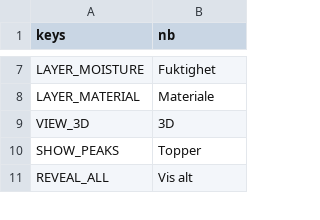
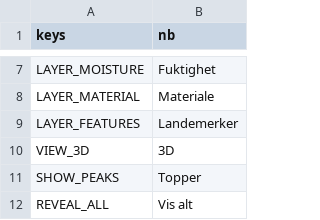
Before and after one commit to stommeras/varde, a CSV file: locale/strings.csv, drawn as a sheet; only a part is shown, gaps mark what is left out; the diff names each change by its address in the sheet, - before the commit and + after, or states it on an @@ line.

```diff
--- a/locale/strings.csv
+++ b/locale/strings.csv
+row 9: LAYER_FEATURES | Landemerker
```
Also changed, not shown: 10 other files.
